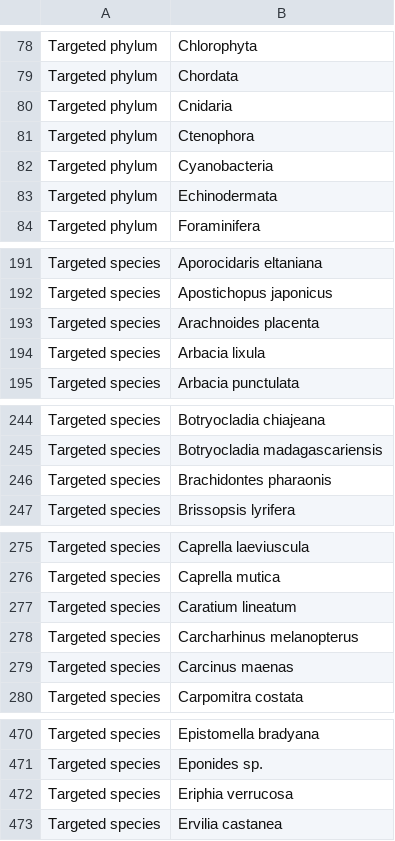
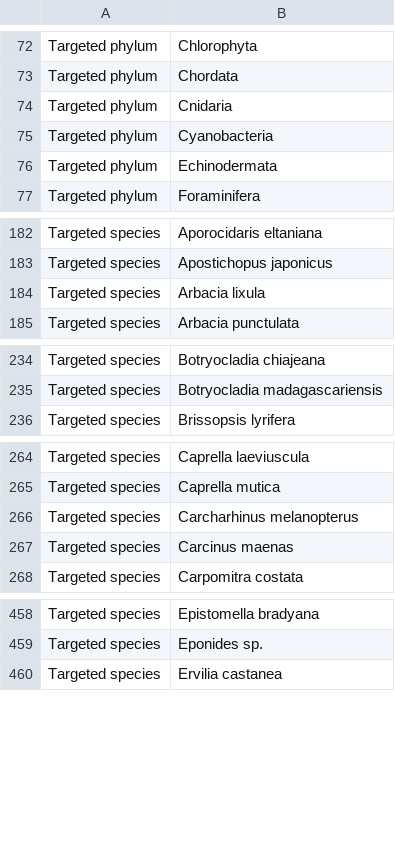
Before and after one commit to PBrockmann/PANGAEA_Scraping, a CSV file: OA-ICC_keywords_current.csv, drawn as a sheet; only a part is shown, gaps mark what is left out; the diff covers the shown part only.

```diff
--- a/OA-ICC_keywords_current.csv
+++ b/OA-ICC_keywords_current.csv
@@ -80,3 +74,2 @@ Targeted phylum,Chordata
 Targeted phylum,Cnidaria
-Targeted phylum,Ctenophora
 Targeted phylum,Cyanobacteria
@@ -192,3 +183,2 @@ Targeted species,Aporocidaris eltaniana
 Targeted species,Apostichopus japonicus
-Targeted species,Arachnoides placenta
 Targeted species,Arbacia lixula
@@ -245,3 +235,2 @@ Targeted species,Botryocladia chiajeana
 Targeted species,Botryocladia madagascariensis
-Targeted species,Brachidontes pharaonis
 Targeted species,Brissopsis lyrifera
@@ -276,3 +265,2 @@ Targeted species,Caprella laeviuscula
 Targeted species,Caprella mutica
-Targeted species,Caratium lineatum
 Targeted species,Carcharhinus melanopterus
@@ -471,3 +459,2 @@ Targeted species,Epistomella bradyana
 Targeted species,Eponides sp.
-Targeted species,Eriphia verrucosa
 Targeted species,Ervilia castanea
```
Also changed, not shown: 13 removed rows elsewhere in this file, OA-ICC_keywords_before_after_2015.csv, 3 other files.
